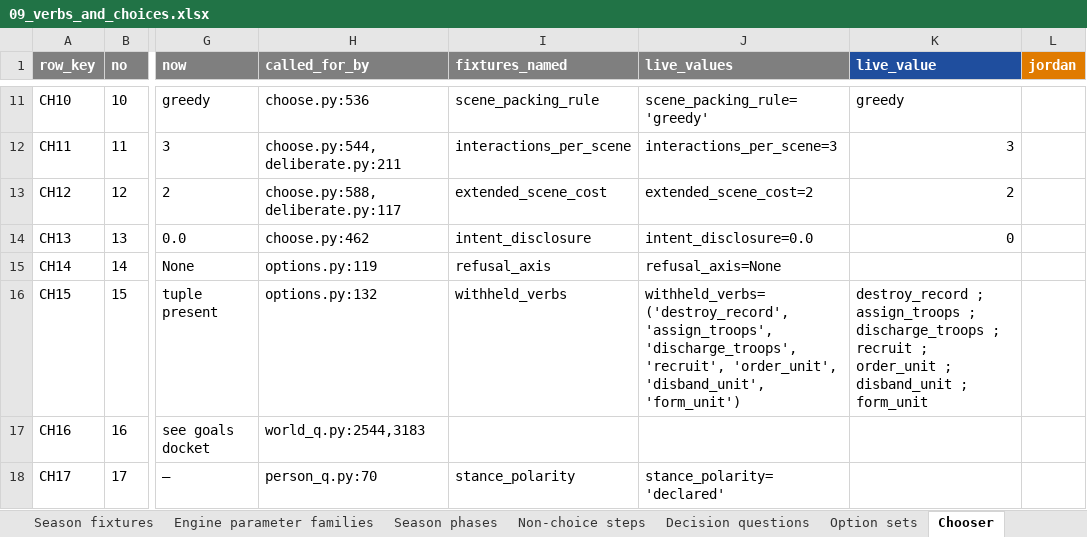
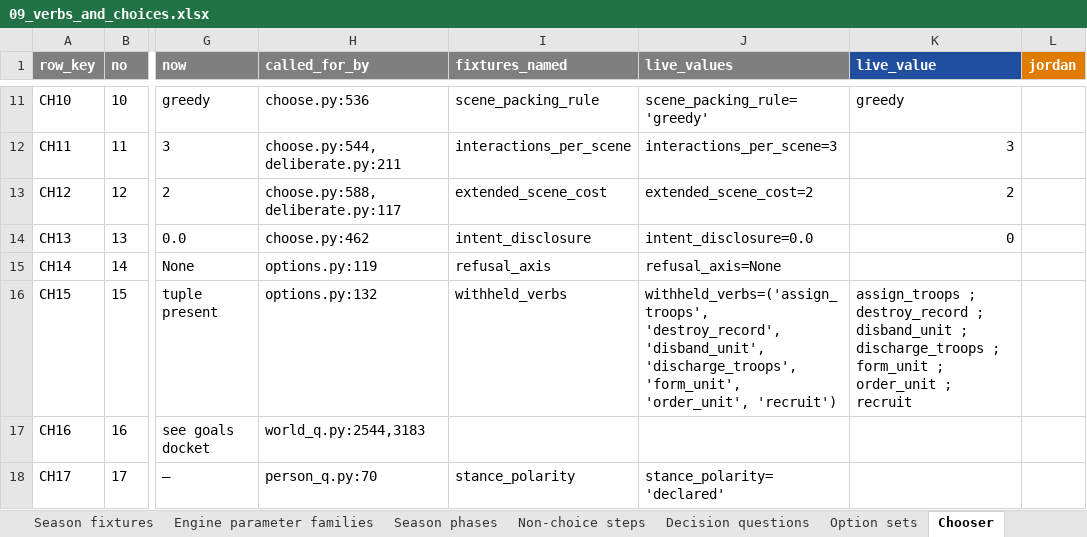
Before and after one commit to jordanelias/ttrpg, an Excel workbook: proposals/2026-11-04-content-parameters-docket/content_sheets/09_verbs_and_choices.xlsx, sheet Chooser, drawn as a sheet; only a part is shown, gaps mark what is left out; values as stored, in another font and other column widths than the file's, no borders; the diff names each change by its address in the sheet, - before the commit and + after, or states it on an @@ line.

```diff
--- a/proposals/2026-11-04-content-parameters-docket/content_sheets/09_verbs_and_choices.xlsx (sheet Chooser)
+++ b/proposals/2026-11-04-content-parameters-docket/content_sheets/09_verbs_and_choices.xlsx (sheet Chooser)
-J16 (live_values): withheld_verbs=('destroy_record', 'assign_troops', 'discharge_troops', 'recruit', 'order_unit', 'disband_unit', 'form_unit')
+J16 (live_values): withheld_verbs=('assign_troops', 'destroy_record', 'disband_unit', 'discharge_troops', 'form_unit', 'order_unit', 'recruit')
-K16 (live_value): destroy_record ; assign_troops ; discharge_troops ; recruit ; order_unit ; disband_unit ; form_unit
+K16 (live_value): assign_troops ; destroy_record ; disband_unit ; discharge_troops ; form_unit ; order_unit ; recruit
```
Also changed, not shown: sheet Option sets, sheet Season fixtures, 1 other file.
